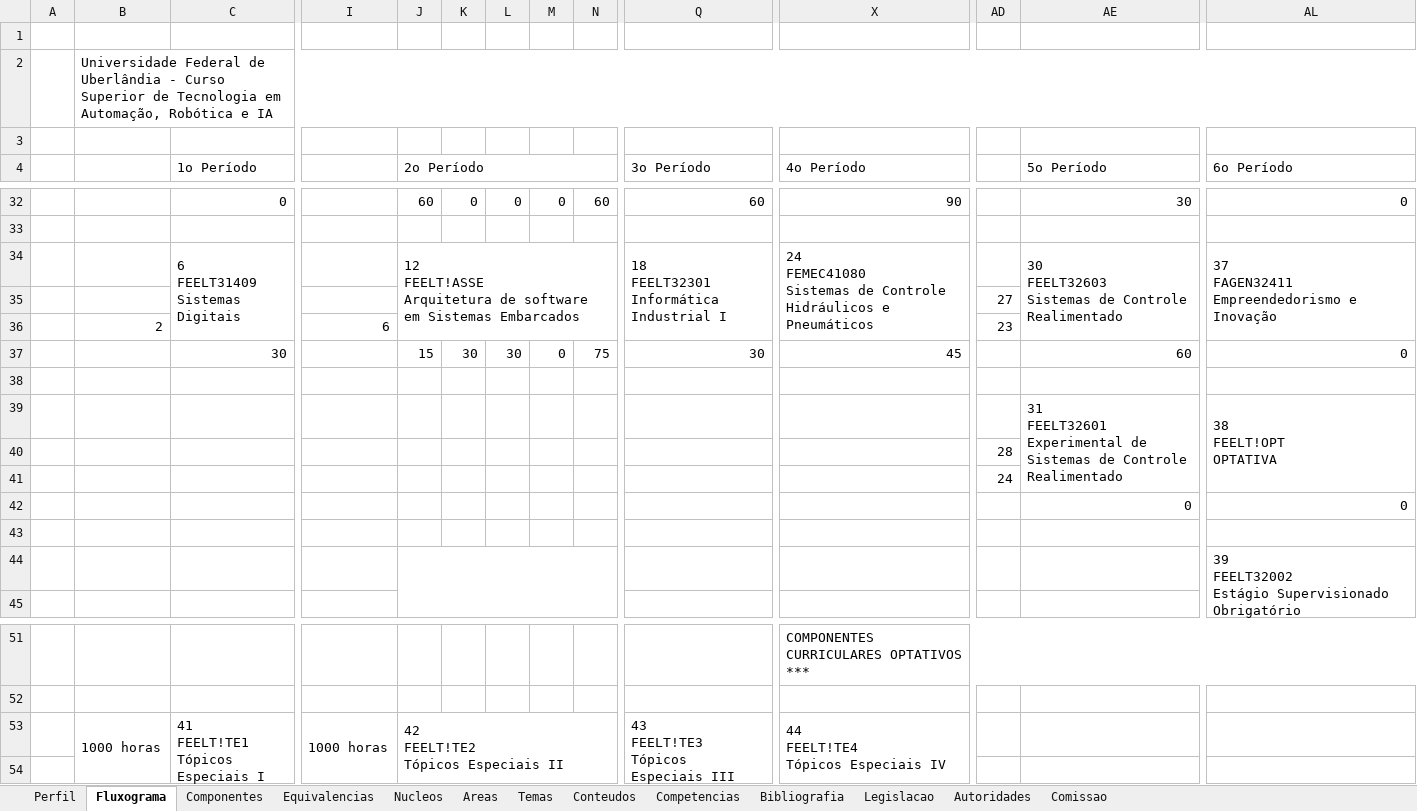
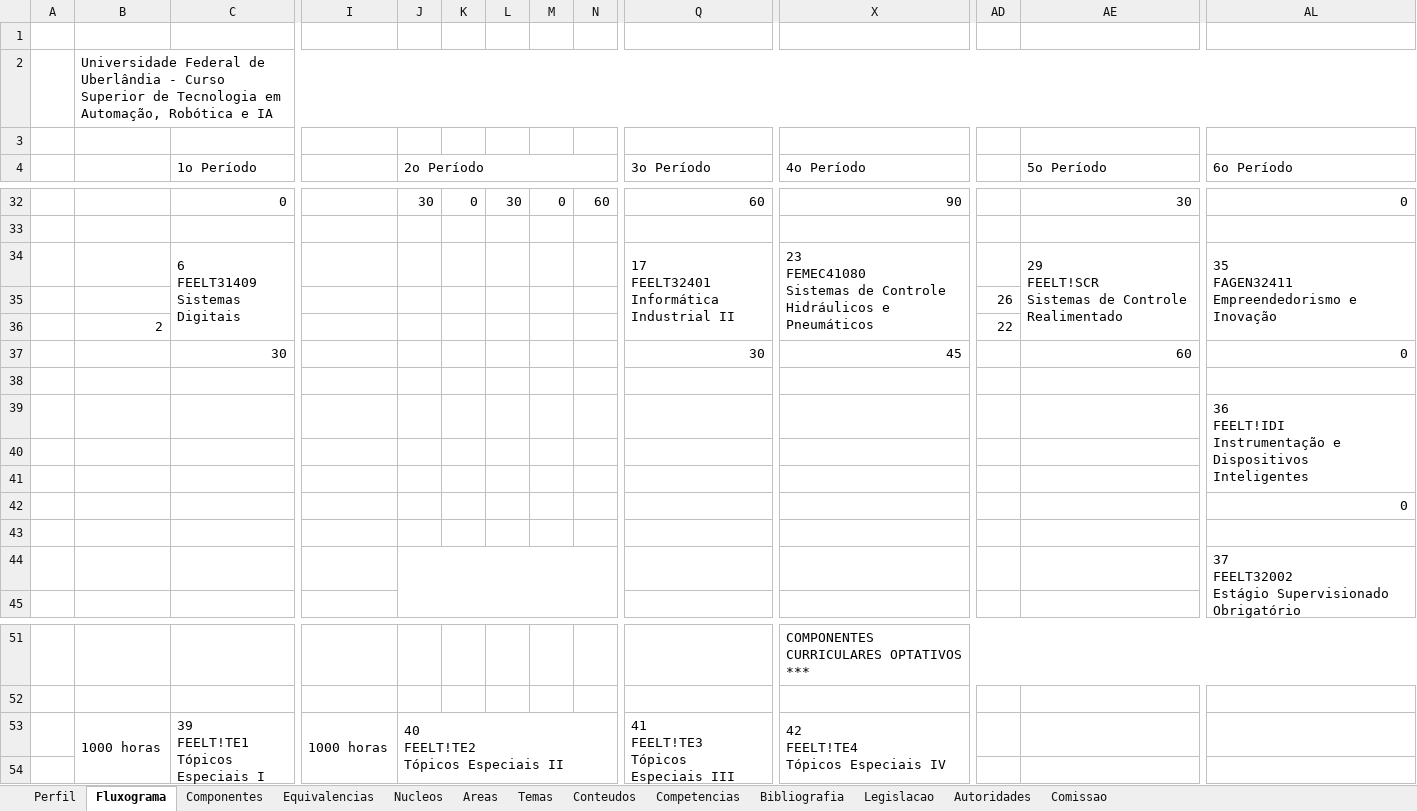
Before and after one commit to LASEC-UFU/ppc_generator, an Excel workbook: dados/tecnologo_automacao_2027_1/matriz_curricular.xlsm, sheet Fluxograma, drawn as a sheet; only a part is shown, gaps mark what is left out; values as stored, in another font and other column widths than the file's, no cell formats; charts and pictures not drawn; removed rows and columns are numbered as before the commit, all else as after; rows hold the shown columns only; ↵ is a line break in a cell; the diff covers the shown part only; the diff names each change by its address in the sheet, - before the commit and + after, or states it on an @@ line.

```diff
--- a/dados/tecnologo_automacao_2027_1/matriz_curricular.xlsm (sheet Fluxograma)
+++ b/dados/tecnologo_automacao_2027_1/matriz_curricular.xlsm (sheet Fluxograma)
-J32 (2o Período): 60
+J32 (2o Período): 30
-L32: 0
+L32: 30
-J34 (2o Período): 12 ↵ FEELT!ASSE ↵ Arquitetura de software em Sistemas Embarcados
+J34 (2o Período): (empty)
-J34:N36 merged
-Q34 (3o Período): 18 ↵ FEELT32301 ↵ Informática Industrial I
+Q34 (3o Período): 17 ↵ FEELT32401 ↵ Informática Industrial II
-X34 (4o Período): 24 ↵ FEMEC41080 ↵ Sistemas…
+X34 (4o Período): 23 ↵ FEMEC41080 ↵ Sistemas…
-AE34 (5o Período): 30 ↵ FEELT32603 ↵ Sistemas de…
+AE34 (5o Período): 29 ↵ FEELT!SCR ↵ Sistemas de…
-AL34 (6o Período): 37 ↵ FAGEN32411 ↵ Empreendedorismo e Inovação
+AL34 (6o Período): 35 ↵ FAGEN32411 ↵ Empreendedorismo e Inovação
-AD35: 27
+AD35: 26
-row 36:  | 2 |  | 6 |  |  |  |  |  |  |  | 23
+row 36:  | 2 |  |  |  |  |  |  |  |  |  | 22
-J37 (2o Período): 15
+J37 (2o Período): (empty)
-K37: 30
+K37: (empty)
-L37: 30
+L37: (empty)
-M37: 0
+M37: (empty)
-N37: 75
+N37: (empty)
-row 39:  |  |  |  |  |  |  |  |  |  |  |  | 31 ↵ FEELT32601 ↵ Experimental de ↵ Sistemas de Controle Realimentado | 38 ↵ FEELT!OPT ↵ OPTATIVA
-row 40:  |  |  |  |  |  |  |  |  |  |  | 28
-row 41:  |  |  |  |  |  |  |  |  |  |  | 24
-row 42:  |  |  |  |  |  |  |  |  |  |  |  | 0 | 0
+row 39:  |  |  |  |  |  |  |  |  |  |  |  |  | 36 ↵ FEELT!IDI ↵ Instrumentação e Dispositivos Inteligentes
+row 41: (empty)
+row 42:  |  |  |  |  |  |  |  |  |  |  |  |  | 0
+row 43: (empty)
-AL44 (6o Período): 39 ↵ FEELT32002 ↵ Estágio…
+AL44 (6o Período): 37 ↵ FEELT32002 ↵ Estágio…
-C53 (1o Período): 41 ↵ FEELT!TE1 ↵ Tópicos Especiais I
+C53 (1o Período): 39 ↵ FEELT!TE1 ↵ Tópicos Especiais I
-J53 (2o Período): 42 ↵ FEELT!TE2 ↵ Tópicos Especiais II
+J53 (2o Período): 40 ↵ FEELT!TE2 ↵ Tópicos Especiais II
-Q53 (3o Período): 43 ↵ FEELT!TE3 ↵ Tópicos Especiais III
+Q53 (3o Período): 41 ↵ FEELT!TE3 ↵ Tópicos Especiais III
-X53 (4o Período): 44 ↵ FEELT!TE4 ↵ Tópicos Especiais IV
+X53 (4o Período): 42 ↵ FEELT!TE4 ↵ Tópicos Especiais IV
```
Also changed, not shown: 8 added rows, 8 removed rows and 53 edited cells elsewhere in this sheet, sheet Perfil, cell formats, formulas that keep their value, charts or pictures, 50 other files.
